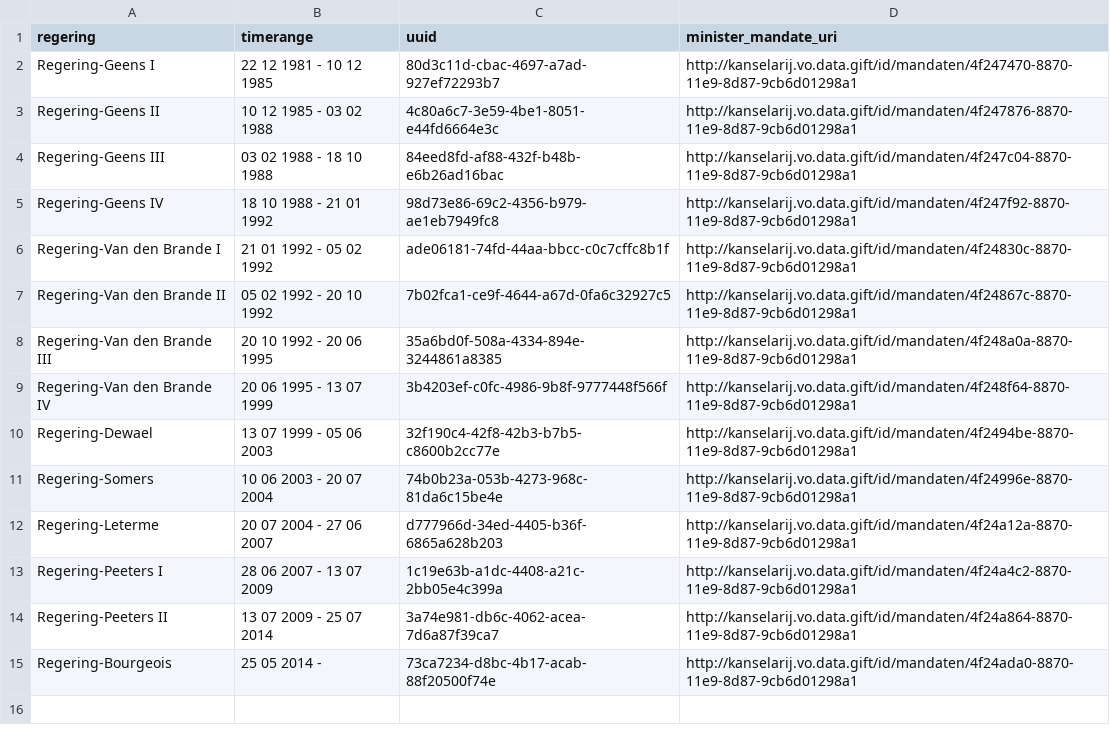
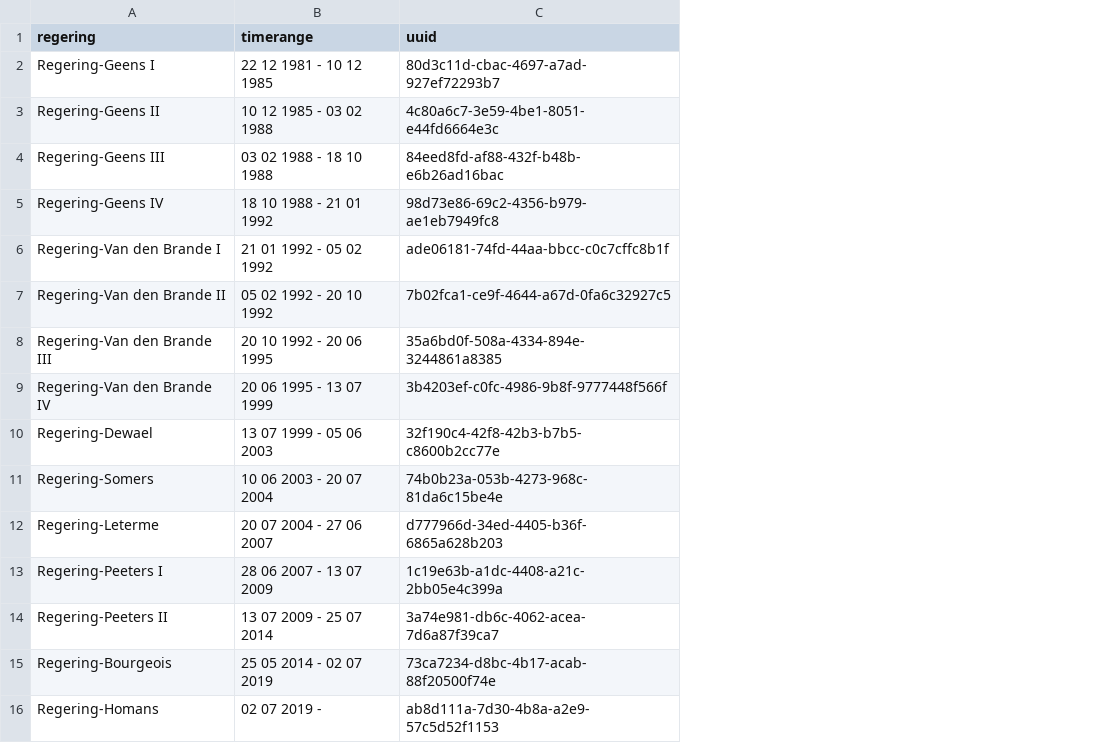
Before and after one commit to kanselarij-vlaanderen/kaleidos-legacy-conversion, a CSV file: data/regeringen/vlaamse_regeringen.csv, drawn as a sheet; removed rows and columns are numbered as before the commit, all else as after; the diff names each change by its address in the sheet, - before the commit and + after, or states it on an @@ line.

Commit message:
Remove partial support for linking mandatees to mandates

```diff
--- a/data/regeringen/vlaamse_regeringen.csv
+++ b/data/regeringen/vlaamse_regeringen.csv
-column D (minister_mandate_uri), rows 2-15: http://kanselarij.vo.data.gift/id/mandaten/4f247470-8870-11e9-8d87-9cb6d01298a1 | http://kanselarij.vo.data.gift/id/mandaten/4f247876-8870-11e9-8d87-9cb6d01298a1 | http://kanselarij.vo.data.gift/id/mandaten/4f247c04-8870-11e9-8d87-9cb6d01298a1 | http://kanselarij.vo.data.gift/id/mandaten/4f247f92-8870-11e9-8d87-9cb6d01298a1 | http://kanselarij.vo.data.gift/id/mandaten/4f24830c-8870-11e9-8d87-9cb6d01298a1 | http://kanselarij.vo.data.gift/id/mandaten/4f24867c-8870-11e9-8d87-9cb6d01298a1 | http://kanselarij.vo.data.gift/id/mandaten/4f248a0a-8870-11e9-8d87-9cb6d01298a1 | http://kanselarij.vo.data.gift/id/mandaten/4f248f64-8870-11e9-8d87-9cb6d01298a1 | http://kanselarij.vo.data.gift/id/mandaten/4f2494be-8870-11e9-8d87-9cb6d01298a1 | http://kanselarij.vo.data.gift/id/mandaten/4f24996e-8870-11e9-8d87-9cb6d01298a1 | http://kanselarij.vo.data.gift/id/mandaten/4f24a12a-8870-11e9-8d87-9cb6d01298a1 | http://kanselarij.vo.data.gift/id/mandaten/4f24a4c2-8870-11e9-8d87-9cb6d01298a1 | http://kanselarij.vo.data.gift/id/mandaten/4f24a864-8870-11e9-8d87-9cb6d01298a1 | http://kanselarij.vo.data.gift/id/mandaten/4f24ada0-8870-11e9-8d87-9cb6d01298a1
-B15 (timerange): 25 05 2014 -
+B15 (timerange): 25 05 2014 - 02 07 2019
+row 16: Regering-Homans | 02 07 2019 - | ab8d111a-7d30-4b8a-a2e9-57c5d52f1153
```
Also changed, not shown: 4 other files.
